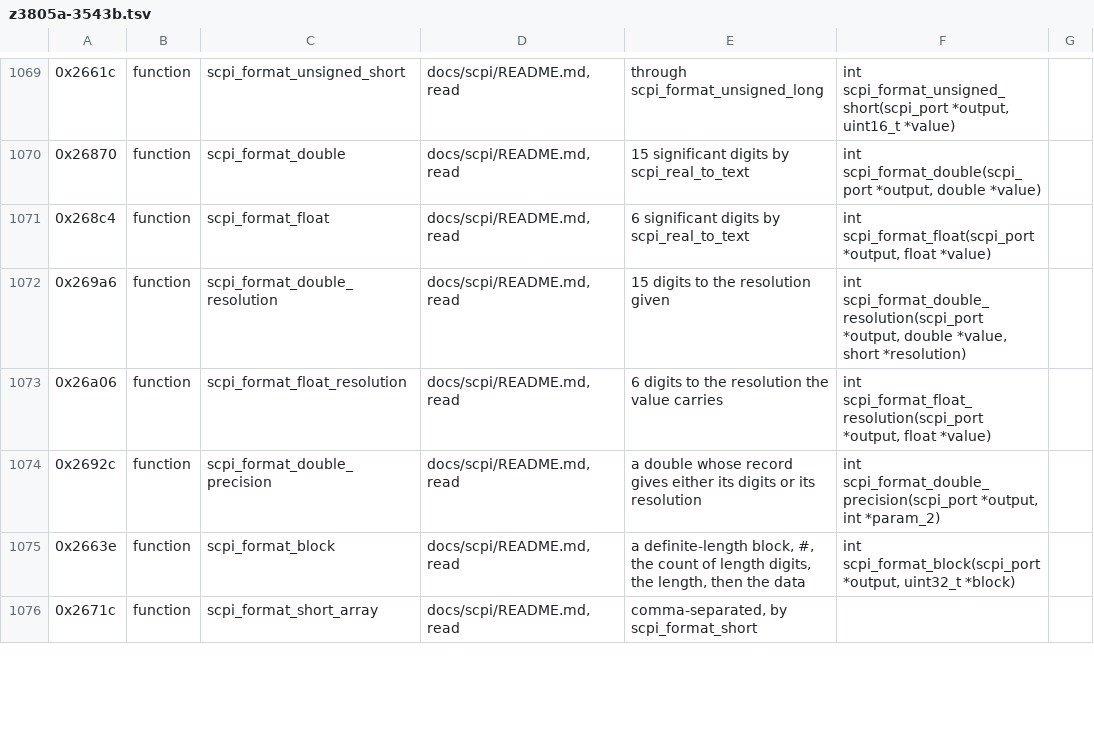
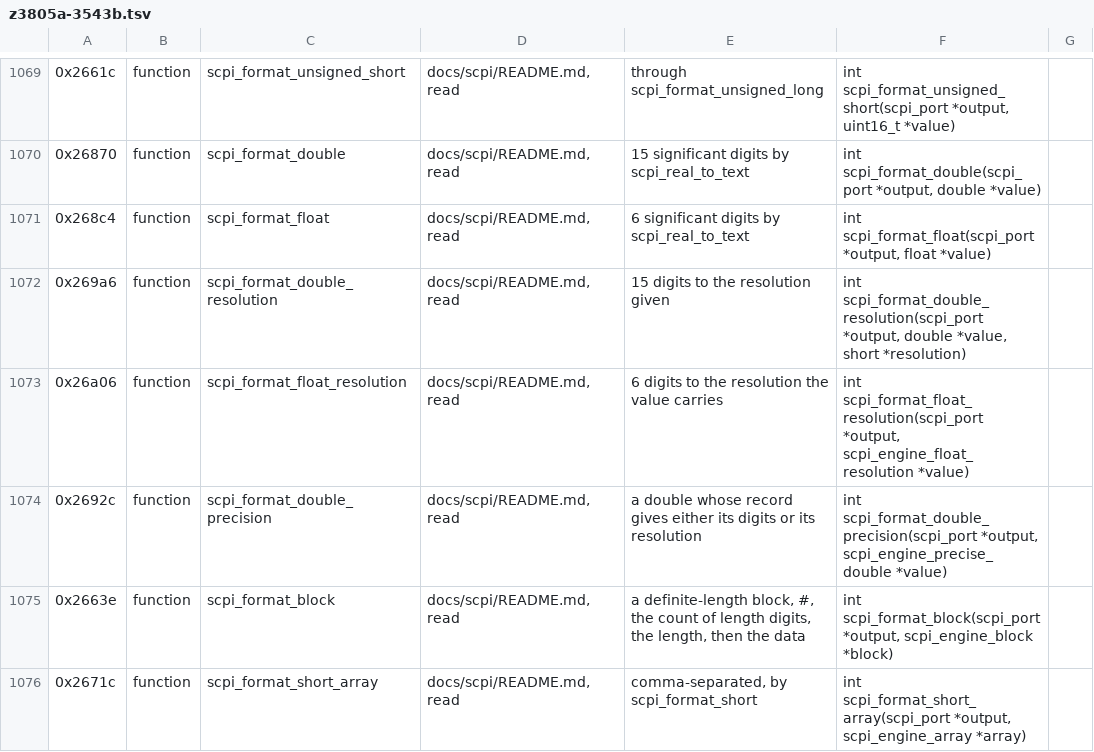
Before and after one commit to charlieh0tel/smartclock, a TSV file: tools/ghidra/names/z3805a-3543b.tsv, drawn as a sheet; only a part is shown, gaps mark what is left out; the diff covers the shown part only; the diff names each change by its address in the sheet, - before the commit and + after, or states it on an @@ line.

Commit message:
Type the SCPI engine, and run wrapped prototypes
The SCPI engine's structures move into smartclock.h and its routines,
the arena's and the error queue's take them, as memory_allocate and
memory_free take a void *, so scpi.c loses 65 casts of pointers as
integers; a port's close method is typed.  The harness now reads a
prototype Ghidra wraps onto a second line: 29 functions run that never
had, 24 agreeing, 4 skipped where the image's code faults, and
clamp_double_to_step_and_limits differing in float_status.

```diff
--- a/tools/ghidra/names/z3805a-3543b.tsv
+++ b/tools/ghidra/names/z3805a-3543b.tsv
-F1073: …scpi_format_float_resolution(scpi_port *output, float *value)
+F1073: …scpi_format_float_resolution(scpi_port *output, scpi_engine_float_resolution *value)
-F1074: …scpi_format_double_precision(scpi_port *output, int *param_2)
+F1074: …scpi_format_double_precision(scpi_port *output, scpi_engine_precise_double *value)
-F1075: …scpi_format_block(scpi_port *output, uint32_t *block)
+F1075: …scpi_format_block(scpi_port *output, scpi_engine_block *block)
-F1076: (empty)
+F1076: int scpi_format_short_array(scpi_port *output, scpi_engine_array *array)
```
Also changed, not shown: 38 edited cells elsewhere in this file, 7 other files.
